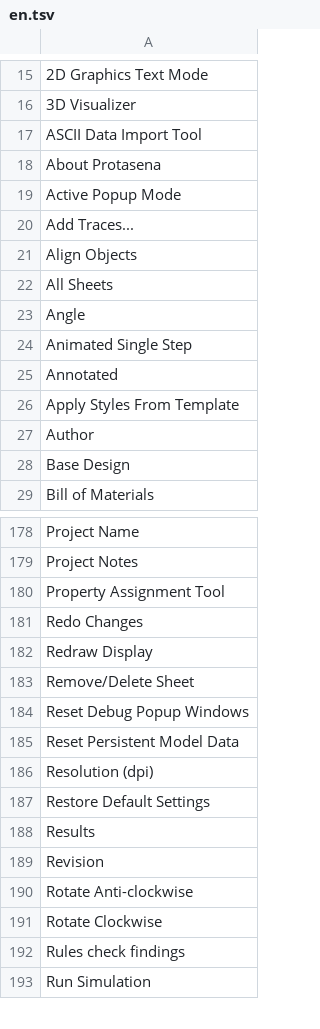
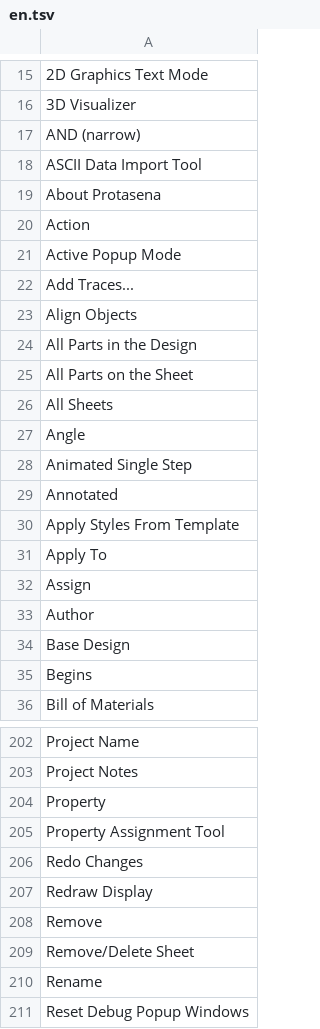
Before and after one commit to KaanAlper/Protasena, a TSV file: crates/ui-egui/i18n/en.tsv, drawn as a sheet; only a part is shown, gaps mark what is left out; the shorter side is filled out with more unchanged rows; the diff covers the shown part only; the diff names each change by its address in the sheet, - before the commit and + after, or states it on an @@ line.

Commit message:
feat: Tool ▸ Search & Tag (T) and Property Assignment Tool (A)
search-tag tags (selects) the current sheet's parts whose property (REF,
VALUE, DEVICE, PACKAGE or any other) equals, begins, ends or contains a
string (or not), or is less/greater as an engineering value (4k7 < 10k);
new, AND or OR with the tagged parts. property-assign assigns NAME=VALUE
(with a # counter), renames OLD=NEW or removes NAME on the tagged parts, the
sheet or the design as one undo step; the device cannot be changed there.
Both have dialogs, Proteus's keys and their Design Toolbar buttons; built
the conventional way, to compare.

```diff
--- a/crates/ui-egui/i18n/en.tsv
+++ b/crates/ui-egui/i18n/en.tsv
+row 17: AND (narrow)
+row 20: Action
+row 24: All Parts in the Design
+row 25: All Parts on the Sheet
+row 31: Apply To
+row 32: Assign
+row 35: Begins
+row 204: Property
+row 208: Remove
+row 210: Rename
```
Also changed, not shown: 20 added rows elsewhere in this file, 13 other files.
